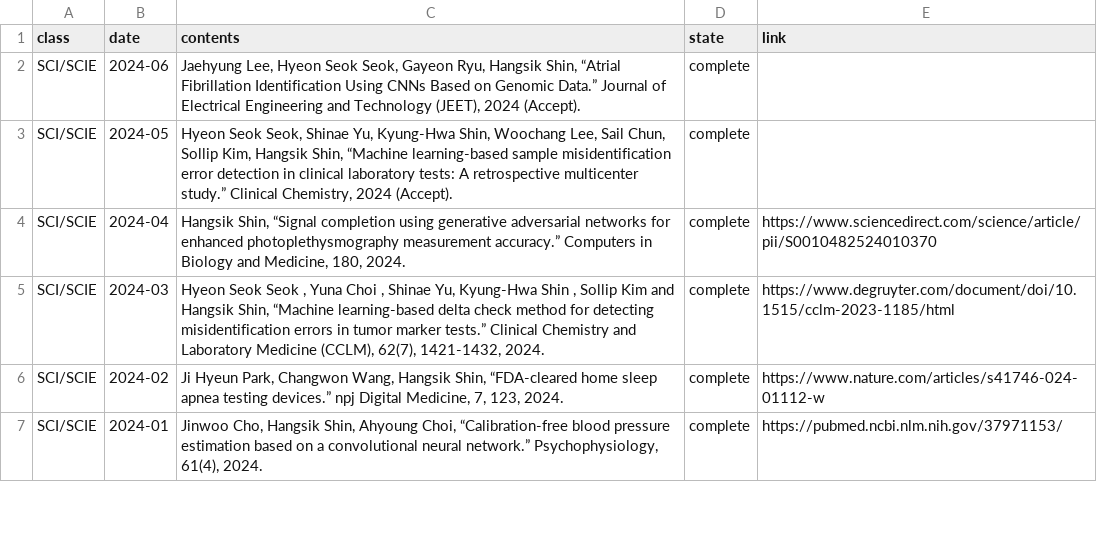
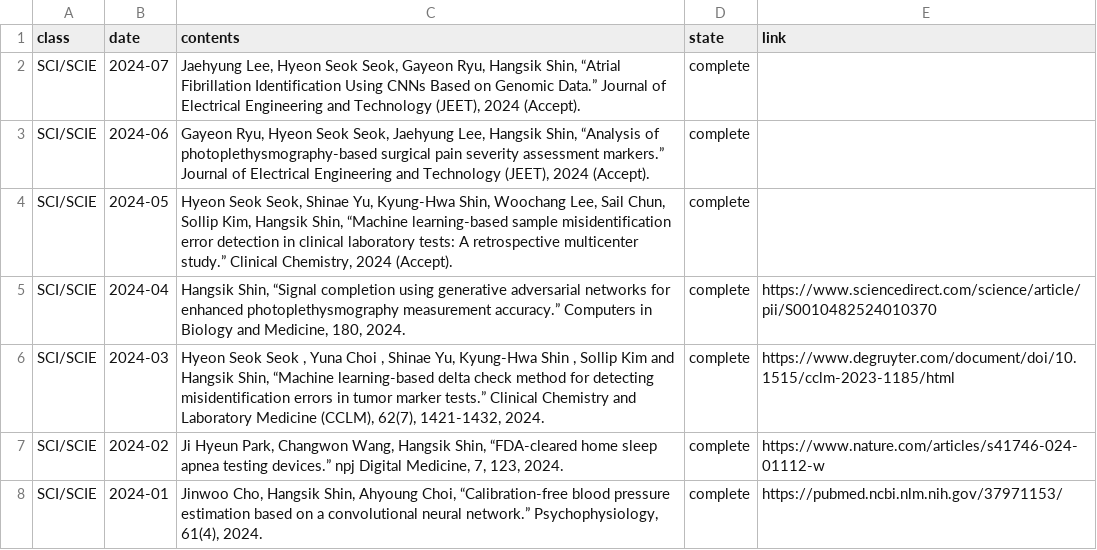
Before and after one commit to thisisyjin/dlab-amc.github.io, a TSV file: _data/sheets/pub_j.tsv, drawn as a sheet; only a part is shown.

Commit message:
Edit: pub 업데이트

```diff
--- a/_data/sheets/pub_j.tsv
+++ b/_data/sheets/pub_j.tsv
@@ -1,3 +1,4 @@
 class	date	contents	state	link
-SCI/SCIE	2024-06	Jaehyung Lee, Hyeon Seok Seok, Gayeon Ryu, Hangsik Shin, “Atrial Fibrillation Identification Using CNNs Based on Genomic Data.” Journal of Electrical Engineering and Technology (JEET), 2024 (Accept). 	complete	
+SCI/SCIE	2024-07	Jaehyung Lee, Hyeon Seok Seok, Gayeon Ryu, Hangsik Shin, “Atrial Fibrillation Identification Using CNNs Based on Genomic Data.” Journal of Electrical Engineering and Technology (JEET), 2024 (Accept). 	complete	
+SCI/SCIE	2024-06	Gayeon Ryu, Hyeon Seok Seok, Jaehyung Lee, Hangsik Shin, “Analysis of photoplethysmography-based surgical pain severity assessment markers.” Journal of Electrical Engineering and Technology (JEET), 2024 (Accept). 	complete	
 SCI/SCIE	2024-05	Hyeon Seok Seok, Shinae Yu, Kyung-Hwa Shin, Woochang Lee, Sail Chun, Sollip Kim, Hangsik Shin, “Machine learning-based sample misidentification error detection in clinical laboratory tests: A retrospective multicenter study.” Clinical Chemistry, 2024 (Accept). 	complete	
```
